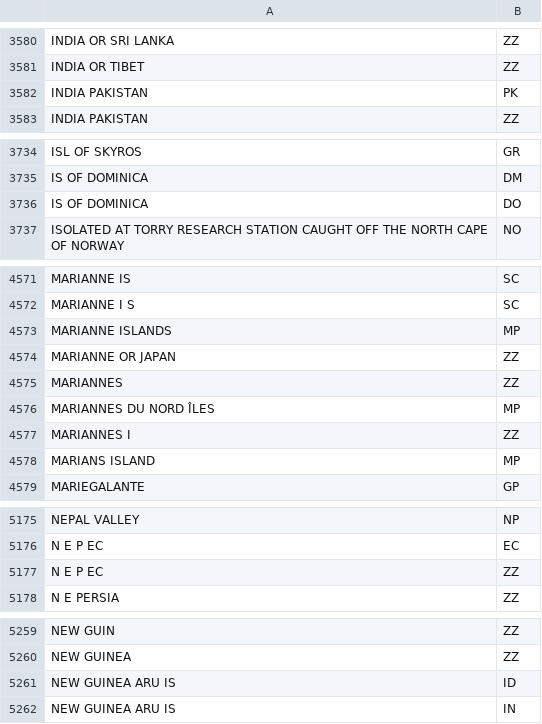
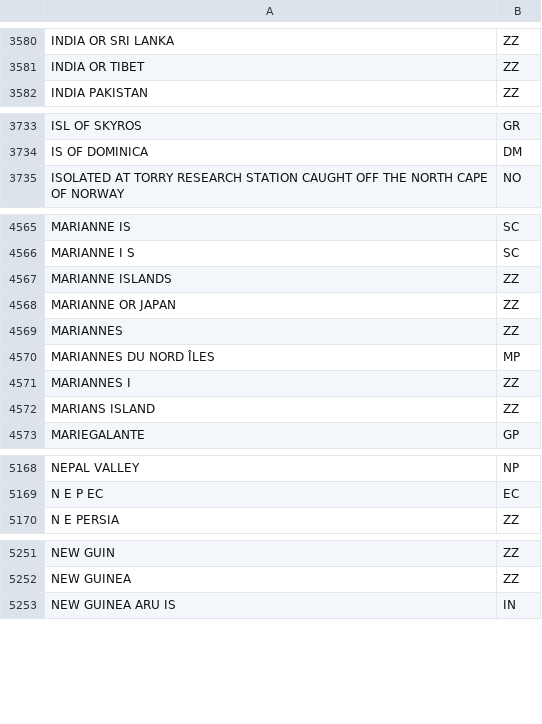
Before and after one commit to gbif/parsers, a TSV file: src/main/resources/dictionaries/parse/countryName.tsv, drawn as a sheet; only a part is shown, gaps mark what is left out; the diff covers the shown part only.

```diff
--- a/src/main/resources/dictionaries/parse/countryName.tsv
+++ b/src/main/resources/dictionaries/parse/countryName.tsv
@@ -3581,3 +3581,2 @@ INDIA OR SRI LANKA	ZZ
 INDIA OR TIBET	ZZ
-INDIA PAKISTAN	PK
 INDIA PAKISTAN	ZZ
@@ -3735,3 +3734,2 @@ ISL OF SKYROS	GR
 IS OF DOMINICA	DM
-IS OF DOMINICA	DO
 ISOLATED AT TORRY RESEARCH STATION CAUGHT OFF THE NORTH CAPE OF NORWAY	NO
@@ -4572,3 +4566,3 @@ MARIANNE IS	SC
 MARIANNE I S	SC
-MARIANNE ISLANDS	MP
+MARIANNE ISLANDS	ZZ
 MARIANNE OR JAPAN	ZZ
@@ -4577,3 +4571,3 @@ MARIANNES DU NORD ÎLES	MP
 MARIANNES I	ZZ
-MARIANS ISLAND	MP
+MARIANS ISLAND	ZZ
 MARIEGALANTE	GP
@@ -5176,3 +5169,2 @@ NEPAL VALLEY	NP
 N E P EC	EC
-N E P EC	ZZ
 N E PERSIA	ZZ
@@ -5260,3 +5252,2 @@ NEW GUIN	ZZ
 NEW GUINEA	ZZ
-NEW GUINEA ARU IS	ID
 NEW GUINEA ARU IS	IN
```
Also changed, not shown: 31 removed rows and 12 edited cells elsewhere in this file, 1 other file.
